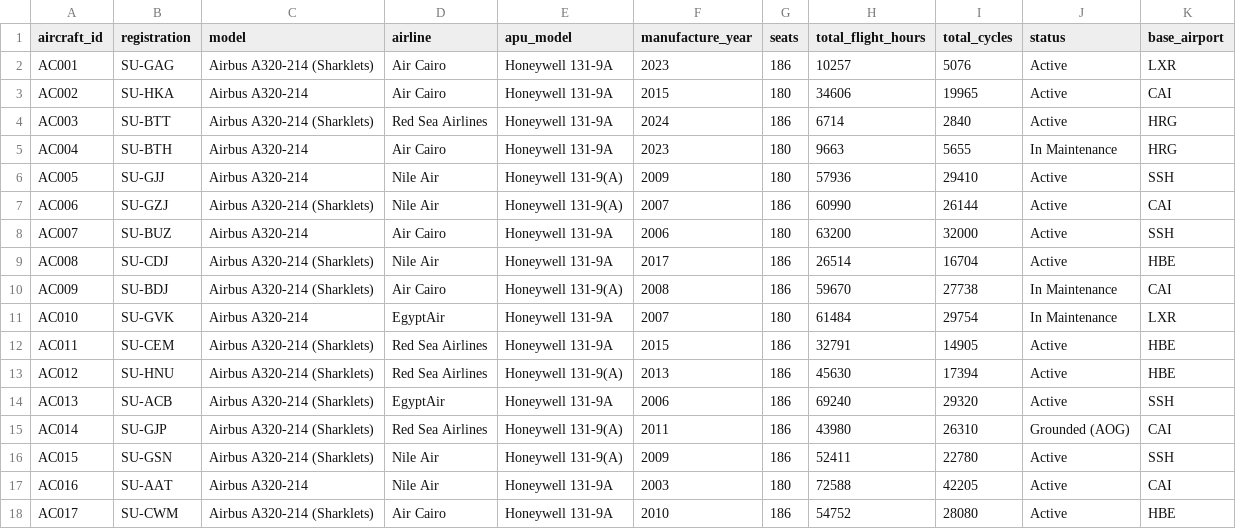
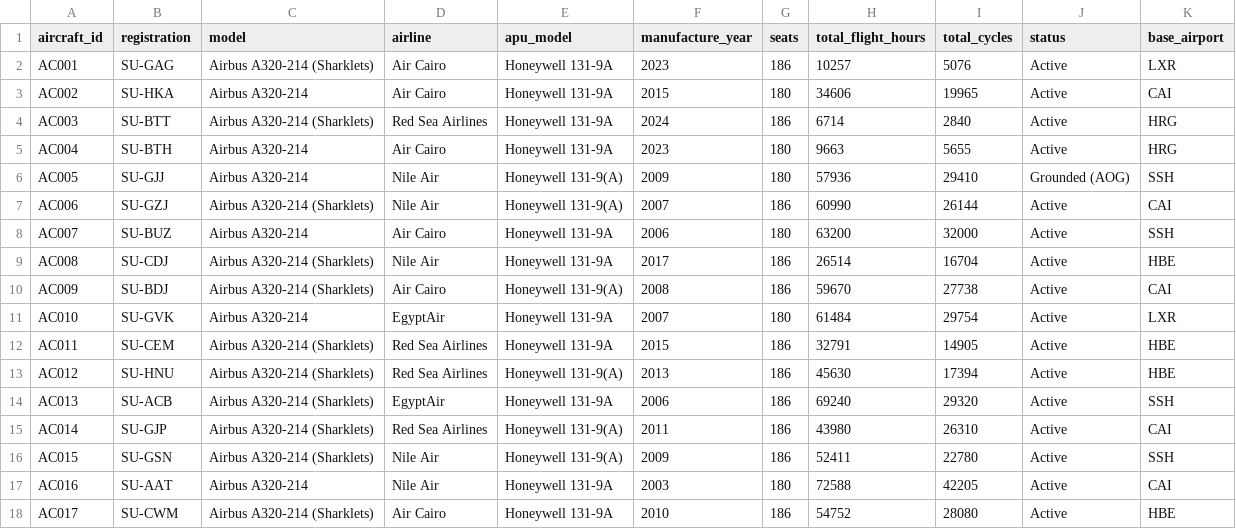
Before and after one commit to Agjfh/aircraft-maintenance-data, a CSV file: data/raw/a320_synthetic/aircraft.csv, drawn as a sheet; only a part is shown; the diff covers the shown part only.

```diff
--- a/data/raw/a320_synthetic/aircraft.csv
+++ b/data/raw/a320_synthetic/aircraft.csv
@@ -4,4 +4,4 @@ AC002,SU-HKA,Airbus A320-214,Air Cairo,Honeywell 131-9A,2015,180,34606,19965,Act
 AC003,SU-BTT,Airbus A320-214 (Sharklets),Red Sea Airlines,Honeywell 131-9A,2024,186,6714,2840,Active,HRG
-AC004,SU-BTH,Airbus A320-214,Air Cairo,Honeywell 131-9A,2023,180,9663,5655,In Maintenance,HRG
-AC005,SU-GJJ,Airbus A320-214,Nile Air,Honeywell 131-9(A),2009,180,57936,29410,Active,SSH
+AC004,SU-BTH,Airbus A320-214,Air Cairo,Honeywell 131-9A,2023,180,9663,5655,Active,HRG
+AC005,SU-GJJ,Airbus A320-214,Nile Air,Honeywell 131-9(A),2009,180,57936,29410,Grounded (AOG),SSH
 AC006,SU-GZJ,Airbus A320-214 (Sharklets),Nile Air,Honeywell 131-9(A),2007,186,60990,26144,Active,CAI
@@ -9,4 +9,4 @@ AC007,SU-BUZ,Airbus A320-214,Air Cairo,Honeywell 131-9A,2006,180,63200,32000,Act
 AC008,SU-CDJ,Airbus A320-214 (Sharklets),Nile Air,Honeywell 131-9A,2017,186,26514,16704,Active,HBE
-AC009,SU-BDJ,Airbus A320-214 (Sharklets),Air Cairo,Honeywell 131-9(A),2008,186,59670,27738,In Maintenance,CAI
-AC010,SU-GVK,Airbus A320-214,EgyptAir,Honeywell 131-9A,2007,180,61484,29754,In Maintenance,LXR
+AC009,SU-BDJ,Airbus A320-214 (Sharklets),Air Cairo,Honeywell 131-9(A),2008,186,59670,27738,Active,CAI
+AC010,SU-GVK,Airbus A320-214,EgyptAir,Honeywell 131-9A,2007,180,61484,29754,Active,LXR
 AC011,SU-CEM,Airbus A320-214 (Sharklets),Red Sea Airlines,Honeywell 131-9A,2015,186,32791,14905,Active,HBE
@@ -14,3 +14,3 @@ AC012,SU-HNU,Airbus A320-214 (Sharklets),Red Sea Airlines,Honeywell 131-9(A),201
 AC013,SU-ACB,Airbus A320-214 (Sharklets),EgyptAir,Honeywell 131-9A,2006,186,69240,29320,Active,SSH
-AC014,SU-GJP,Airbus A320-214 (Sharklets),Red Sea Airlines,Honeywell 131-9(A),2011,186,43980,26310,Grounded (AOG),CAI
+AC014,SU-GJP,Airbus A320-214 (Sharklets),Red Sea Airlines,Honeywell 131-9(A),2011,186,43980,26310,Active,CAI
 AC015,SU-GSN,Airbus A320-214 (Sharklets),Nile Air,Honeywell 131-9(A),2009,186,52411,22780,Active,SSH
```
Also changed, not shown: 9 edited cells elsewhere in this file, DATASET_FILE_MANIFEST.csv, data/raw/a320_synthetic/maintenance_schedule.csv, 23 other files.
